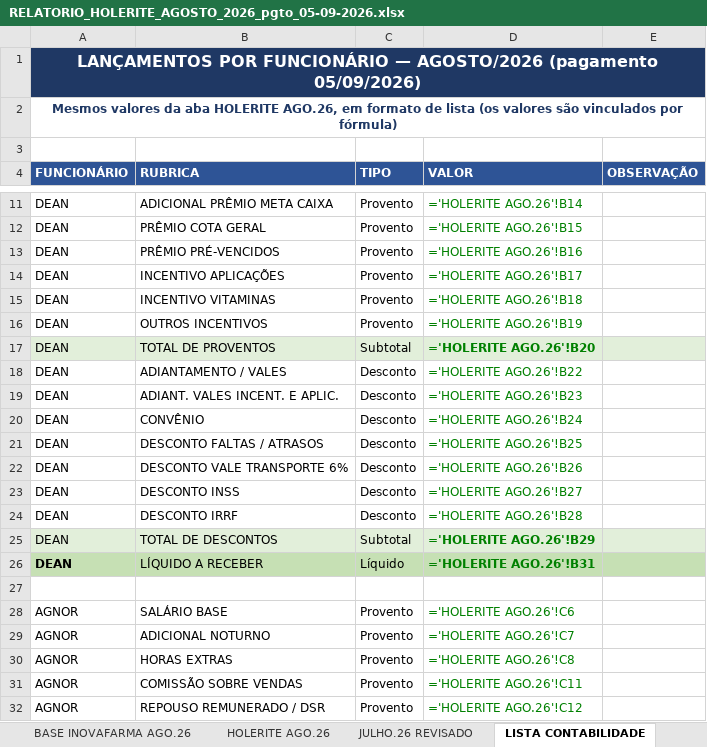
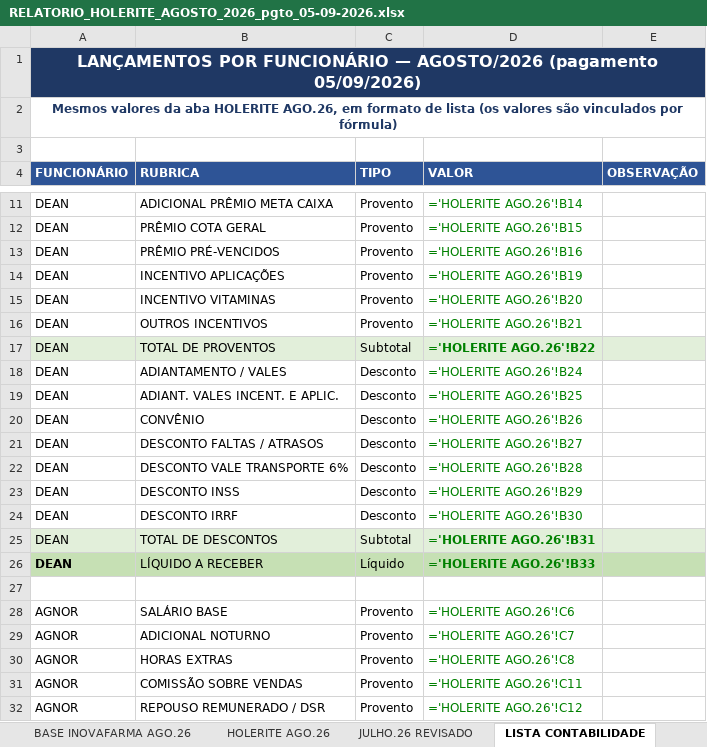
Before and after one commit to Presidentephm/site-farmacia, an Excel workbook: relatorios/contabilidade/RELATORIO_HOLERITE_AGOSTO_2026_pgto_05-09-2026.xlsx, sheet LISTA CONTABILIDADE, drawn as a sheet; only a part is shown, gaps mark what is left out; values as stored, in another font and other column widths than the file's, no borders; formulas without a stored value are shown as written; the diff covers the shown part only; the diff names each change by its address in the sheet, - before the commit and + after, or states it on an @@ line.

```diff
--- a/relatorios/contabilidade/RELATORIO_HOLERITE_AGOSTO_2026_pgto_05-09-2026.xlsx (sheet LISTA CONTABILIDADE)
+++ b/relatorios/contabilidade/RELATORIO_HOLERITE_AGOSTO_2026_pgto_05-09-2026.xlsx (sheet LISTA CONTABILIDADE)
-D14 (VALOR): ='HOLERITE AGO.26'!B17
+D14 (VALOR): ='HOLERITE AGO.26'!B19
-D15 (VALOR): ='HOLERITE AGO.26'!B18
+D15 (VALOR): ='HOLERITE AGO.26'!B20
-D16 (VALOR): ='HOLERITE AGO.26'!B19
+D16 (VALOR): ='HOLERITE AGO.26'!B21
-D17 (VALOR): ='HOLERITE AGO.26'!B20
+D17 (VALOR): ='HOLERITE AGO.26'!B22
-D18 (VALOR): ='HOLERITE AGO.26'!B22
+D18 (VALOR): ='HOLERITE AGO.26'!B24
-D19 (VALOR): ='HOLERITE AGO.26'!B23
+D19 (VALOR): ='HOLERITE AGO.26'!B25
-D20 (VALOR): ='HOLERITE AGO.26'!B24
+D20 (VALOR): ='HOLERITE AGO.26'!B26
-D21 (VALOR): ='HOLERITE AGO.26'!B25
+D21 (VALOR): ='HOLERITE AGO.26'!B27
-D22 (VALOR): ='HOLERITE AGO.26'!B26
+D22 (VALOR): ='HOLERITE AGO.26'!B28
-D23 (VALOR): ='HOLERITE AGO.26'!B27
+D23 (VALOR): ='HOLERITE AGO.26'!B29
-D24 (VALOR): ='HOLERITE AGO.26'!B28
+D24 (VALOR): ='HOLERITE AGO.26'!B30
-D25 (VALOR): ='HOLERITE AGO.26'!B29
+D25 (VALOR): ='HOLERITE AGO.26'!B31
-D26 (VALOR): ='HOLERITE AGO.26'!B31
+D26 (VALOR): ='HOLERITE AGO.26'!B33
```
Also changed, not shown: 91 edited cells elsewhere in this sheet, sheet HOLERITE AGO.26, sheet JULHO.26 REVISADO, sheet PARÂMETROS, sheet CAPA, sheet BASE INOVAFARMA AGO.26, 2 other files.
